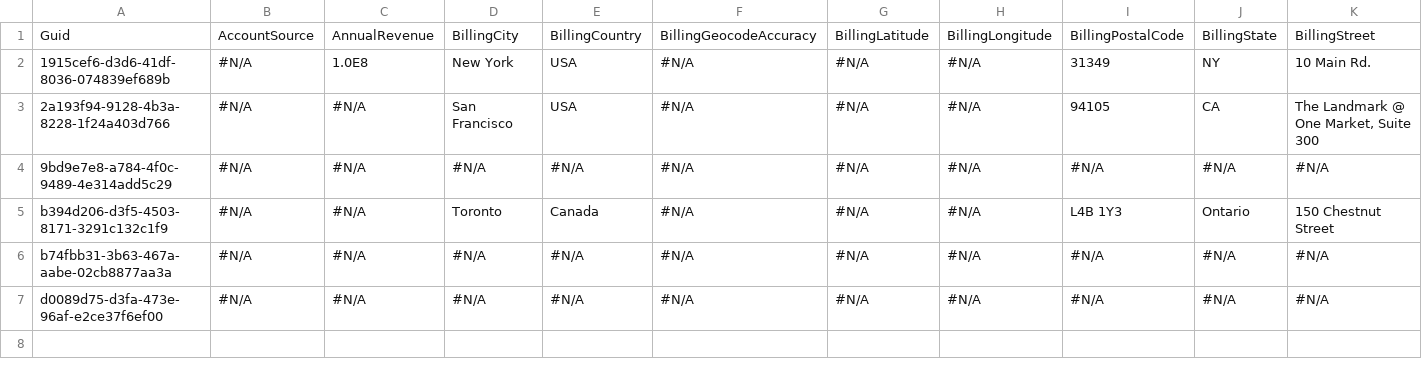
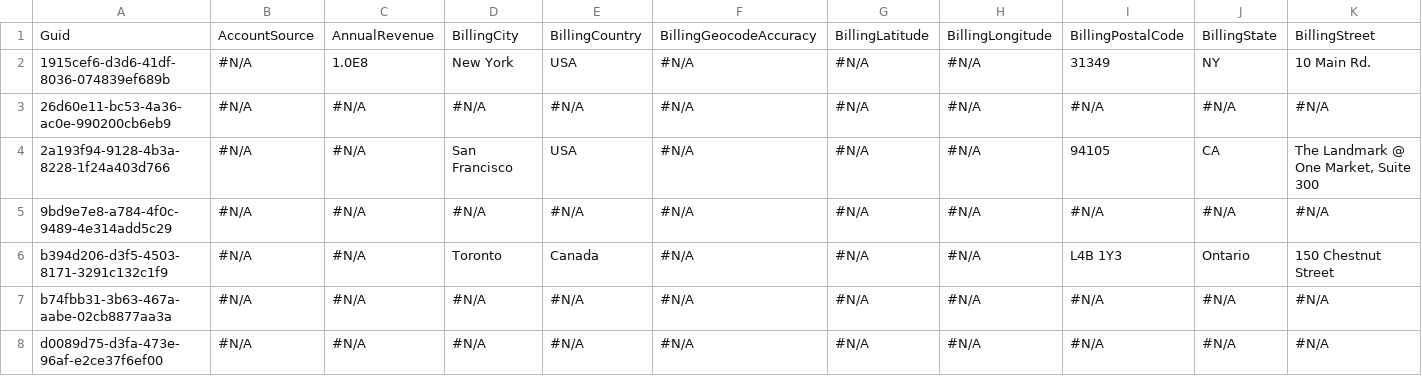
Before and after one commit to lzhdanovich/vc_test, a CSV file: Account.csv, drawn as a sheet; only a part is shown; rows hold the shown columns only; the diff names each change by its address in the sheet, - before the commit and + after, or states it on an @@ line.

```diff
--- a/Account.csv
+++ b/Account.csv
+row 3: 26d60e11-bc53-4a36-ac0e-990200cb6eb9 | #N/A | #N/A | #N/A | #N/A | #N/A | #N/A | #N/A | #N/A | #N/A | #N/A
```
